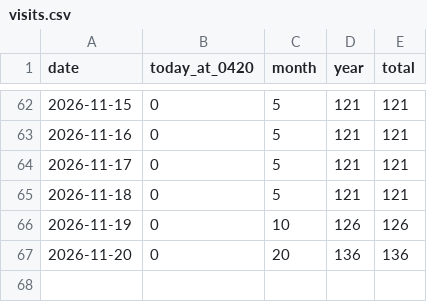
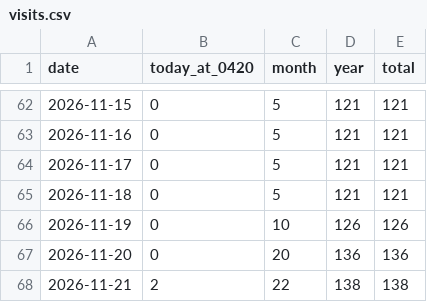
Before and after one commit to 5-Jihwan/aidpage, a CSV file: data/stats/visits.csv, drawn as a sheet; only a part is shown, gaps mark what is left out; the diff names each change by its address in the sheet, - before the commit and + after, or states it on an @@ line.

Commit message:
ref: law+stats 2026-11-21

```diff
--- a/data/stats/visits.csv
+++ b/data/stats/visits.csv
+row 68: 2026-11-21 | 2 | 22 | 138 | 138
```
Also changed, not shown: data/stats/daily.csv, 19 other files.
